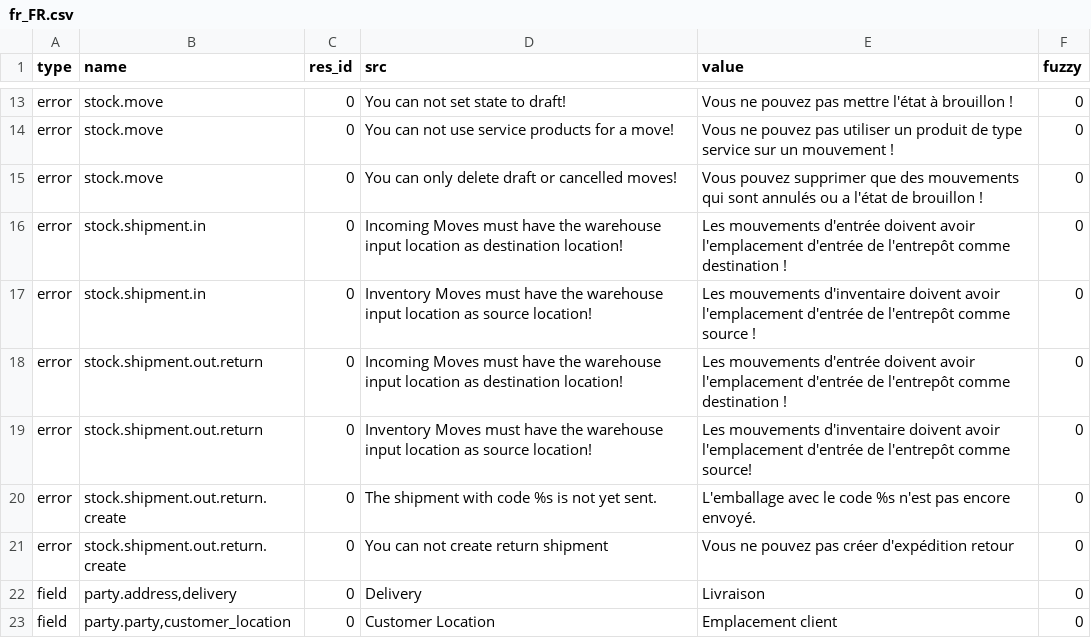
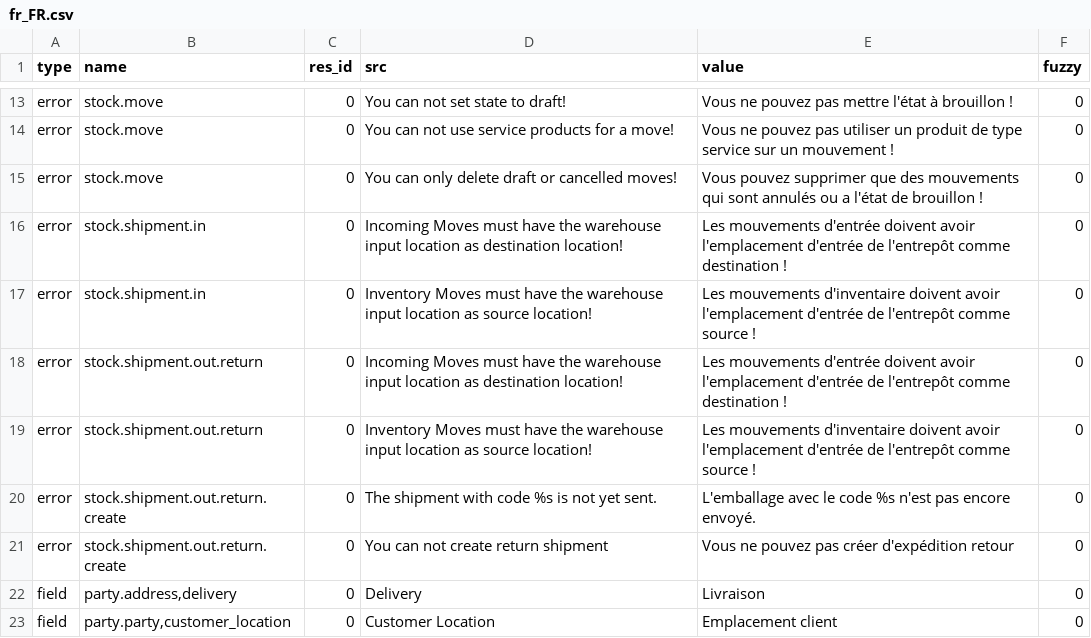
Before and after one commit to hiaselhans/stock, a CSV file: fr_FR.csv, drawn as a sheet; only a part is shown, gaps mark what is left out.

Commit message:
Typo in french translation

```diff
--- a/fr_FR.csv
+++ b/fr_FR.csv
@@ -18,3 +18,3 @@ error,stock.shipment.in,0,Inventory Moves must have the warehouse input location
 error,stock.shipment.out.return,0,Incoming Moves must have the warehouse input location as destination location!,Les mouvements d'entrée doivent avoir l'emplacement d'entrée de l'entrepôt comme destination !,0
-error,stock.shipment.out.return,0,Inventory Moves must have the warehouse input location as source location!,Les mouvements d'inventaire doivent avoir l'emplacement d'entrée de l'entrepôt comme source!,0
+error,stock.shipment.out.return,0,Inventory Moves must have the warehouse input location as source location!,Les mouvements d'inventaire doivent avoir l'emplacement d'entrée de l'entrepôt comme source !,0
 error,stock.shipment.out.return.create,0,The shipment with code %s is not yet sent.,L'emballage avec le code %s n'est pas encore envoyé.,0
```
